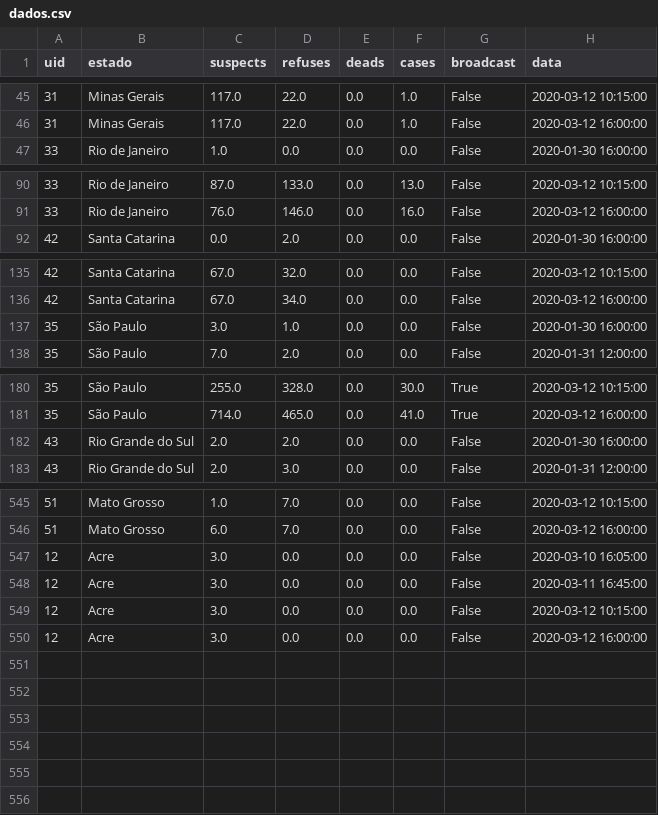
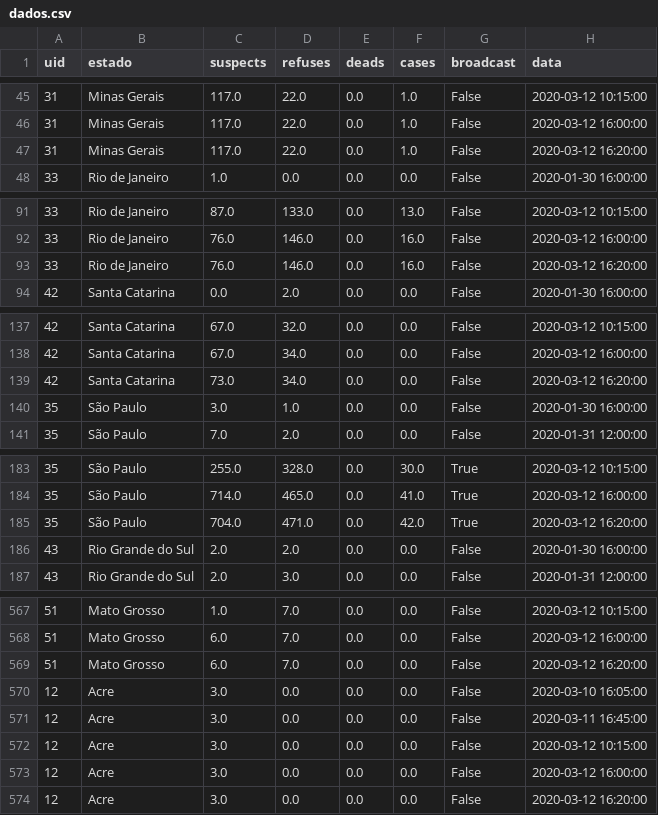
Before and after one commit to ibnbr/corona_brasil, a CSV file: dados.csv, drawn as a sheet; only a part is shown, gaps mark what is left out; the diff covers the shown part only.

```diff
--- a/dados.csv
+++ b/dados.csv
@@ -46,2 +46,3 @@ uid;estado;suspects;refuses;deads;cases;broadcast;data
 31;Minas Gerais;117.0;22.0;0.0;1.0;False;2020-03-12 16:00:00
+31;Minas Gerais;117.0;22.0;0.0;1.0;False;2020-03-12 16:20:00
 33;Rio de Janeiro;1.0;0.0;0.0;0.0;False;2020-01-30 16:00:00
@@ -91,2 +92,3 @@ uid;estado;suspects;refuses;deads;cases;broadcast;data
 33;Rio de Janeiro;76.0;146.0;0.0;16.0;False;2020-03-12 16:00:00
+33;Rio de Janeiro;76.0;146.0;0.0;16.0;False;2020-03-12 16:20:00
 42;Santa Catarina;0.0;2.0;0.0;0.0;False;2020-01-30 16:00:00
@@ -136,2 +138,3 @@ uid;estado;suspects;refuses;deads;cases;broadcast;data
 42;Santa Catarina;67.0;34.0;0.0;0.0;False;2020-03-12 16:00:00
+42;Santa Catarina;73.0;34.0;0.0;0.0;False;2020-03-12 16:20:00
 35;São Paulo;3.0;1.0;0.0;0.0;False;2020-01-30 16:00:00
@@ -181,2 +184,3 @@ uid;estado;suspects;refuses;deads;cases;broadcast;data
 35;São Paulo;714.0;465.0;0.0;41.0;True;2020-03-12 16:00:00
+35;São Paulo;704.0;471.0;0.0;42.0;True;2020-03-12 16:20:00
 43;Rio Grande do Sul;2.0;2.0;0.0;0.0;False;2020-01-30 16:00:00
@@ -546,2 +568,3 @@ uid;estado;suspects;refuses;deads;cases;broadcast;data
 51;Mato Grosso;6.0;7.0;0.0;0.0;False;2020-03-12 16:00:00
+51;Mato Grosso;6.0;7.0;0.0;0.0;False;2020-03-12 16:20:00
 12;Acre;3.0;0.0;0.0;0.0;False;2020-03-10 16:05:00
@@ -550 +573,2 @@ uid;estado;suspects;refuses;deads;cases;broadcast;data
 12;Acre;3.0;0.0;0.0;0.0;False;2020-03-12 16:00:00
+12;Acre;3.0;0.0;0.0;0.0;False;2020-03-12 16:20:00
```
Also changed, not shown: 18 added rows elsewhere in this file, 3 other files.
